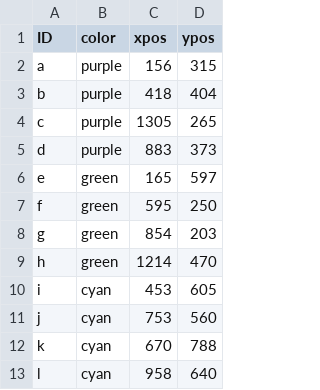
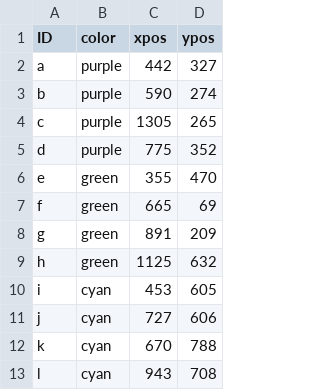
Before and after one commit to SuperSernik/GraphVisualisationSoftware, a CSV file: saves/SAVED_MAT.csv, drawn as a sheet.

Commit message:
Changed file

```diff
--- a/saves/SAVED_MAT.csv
+++ b/saves/SAVED_MAT.csv
@@ -1,13 +1,13 @@
 ID,color,xpos,ypos
-a,purple,156,315
-b,purple,418,404
+a,purple,442,327
+b,purple,590,274
 c,purple,1305,265
-d,purple,883,373
-e,green,165,597
-f,green,595,250
-g,green,854,203
-h,green,1214,470
+d,purple,775,352
+e,green,355,470
+f,green,665,69
+g,green,891,209
+h,green,1125,632
 i,cyan,453,605
-j,cyan,753,560
+j,cyan,727,606
 k,cyan,670,788
-l,cyan,958,640
+l,cyan,943,708
```
